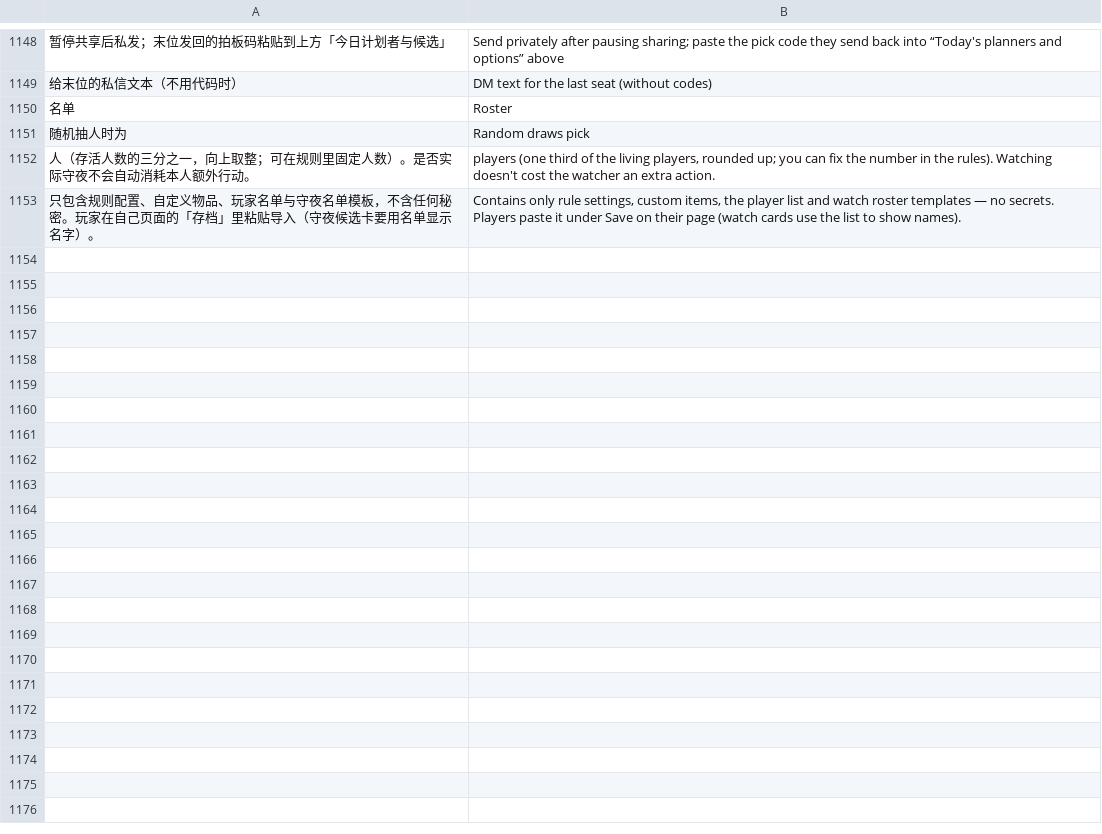
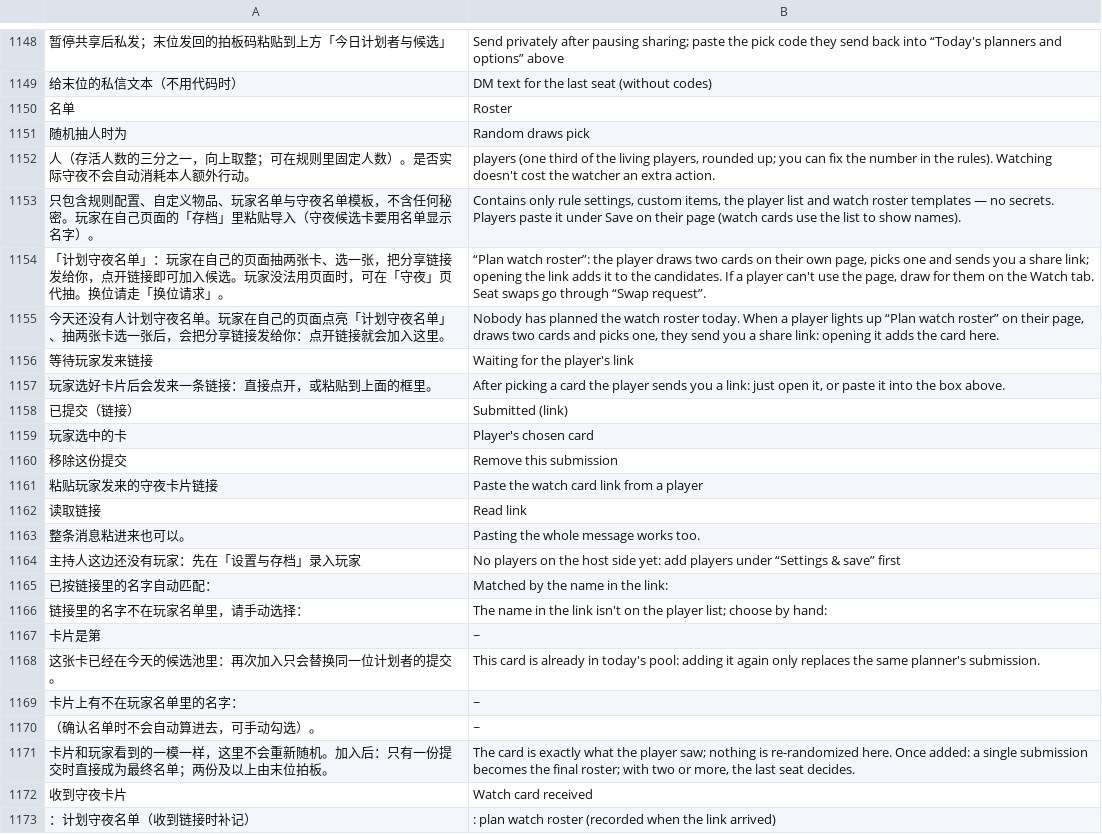
Before and after one commit to AustenXiyue/rapid_demo_testing, a TSV file: shelter/src/shared/i18n/host.tsv, drawn as a sheet; only a part is shown, gaps mark what is left out; the diff covers the shown part only; the diff names each change by its address in the sheet, - before the commit and + after, or states it on an @@ line.

```diff
--- a/shelter/src/shared/i18n/host.tsv
+++ b/shelter/src/shared/i18n/host.tsv
+row 1154: 「计划守夜名单」：玩家在自己的页面抽两张卡、选一张，把分享链接发给你，点开链接即可加入候选。玩家没法用页面时，可在「守夜」页代抽。换位请走「换位请求」。 | “Plan watch roster”: the player draws two cards on their own page, picks one and sends you a share link; opening the link adds it to the candidates. If a player can't use the page, draw for them on the Watch tab. Seat swaps go through “Swap request”.
+row 1155: 今天还没有人计划守夜名单。玩家在自己的页面点亮「计划守夜名单」、抽两张卡选一张后，会把分享链接发给你：点开链接就会加入这里。 | Nobody has planned the watch roster today. When a player lights up “Plan watch roster” on their page, draws two cards and picks one, they send you a share link: opening it adds the card here.
+row 1156: 等待玩家发来链接 | Waiting for the player's link
+row 1157: 玩家选好卡片后会发来一条链接：直接点开，或粘贴到上面的框里。 | After picking a card the player sends you a link: just open it, or paste it into the box above.
+row 1158: 已提交（链接） | Submitted (link)
+row 1159: 玩家选中的卡 | Player's chosen card
+row 1160: 移除这份提交 | Remove this submission
+row 1161: 粘贴玩家发来的守夜卡片链接 | Paste the watch card link from a player
+row 1162: 读取链接 | Read link
+row 1163: 整条消息粘进来也可以。 | Pasting the whole message works too.
+row 1164: 主持人这边还没有玩家：先在「设置与存档」录入玩家 | No players on the host side yet: add players under “Settings & save” first
+row 1165: 已按链接里的名字自动匹配： | Matched by the name in the link:
+row 1166: 链接里的名字不在玩家名单里，请手动选择： | The name in the link isn't on the player list; choose by hand:
+row 1167: 卡片是第 | ~
+row 1168: 这张卡已经在今天的候选池里：再次加入只会替换同一位计划者的提交。 | This card is already in today's pool: adding it again only replaces the same planner's submission.
+row 1169: 卡片上有不在玩家名单里的名字： | ~
+row 1170: （确认名单时不会自动算进去，可手动勾选）。 | ~
+row 1171: 卡片和玩家看到的一模一样，这里不会重新随机。加入后：只有一份提交时直接成为最终名单；两份及以上由末位拍板。 | The card is exactly what the player saw; nothing is re-randomized here. Once added: a single submission becomes the final roster; with two or more, the last seat decides.
+row 1172: 收到守夜卡片 | Watch card received
+row 1173: ：计划守夜名单（收到链接时补记） | : plan watch roster (recorded when the link arrived)
```
Also changed, not shown: 26 added rows and 1 edited cell elsewhere in this file, shelter/src/shared/i18n/core.tsv, shelter/src/shared/i18n/player.tsv, 15 other files.
